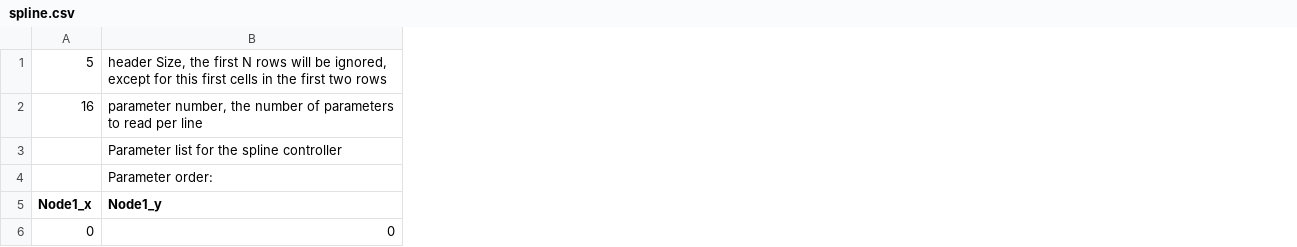
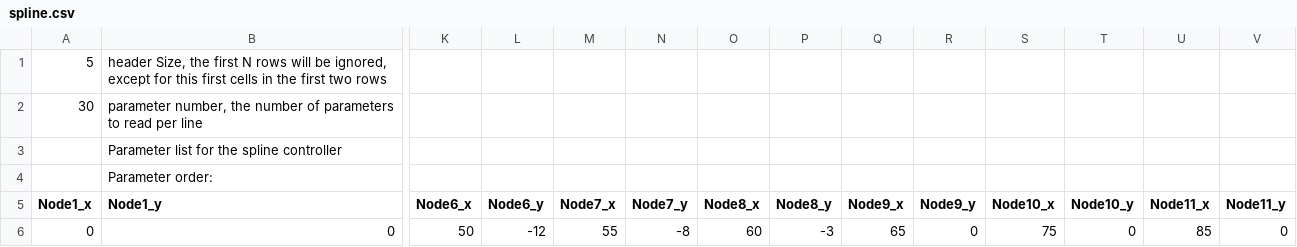
Before and after one commit to ingraham-research/OpenExo_IngrahamLab, a CSV file: SDCard/ankleControllers/spline.csv, drawn as a sheet; only a part is shown, gaps mark what is left out; the diff covers the shown part only; the diff names each change by its address in the sheet, - before the commit and + after, or states it on an @@ line.

Commit message:
Update spline.csv with additional parameters and nodes

```diff
--- a/SDCard/ankleControllers/spline.csv
+++ b/SDCard/ankleControllers/spline.csv
+column K (Node6_x), row 6: 50
+column L (Node6_y), row 6: -12
+column M (Node7_x), row 6: 55
+column N (Node7_y), row 6: -8
+column O (Node8_x), row 6: 60
+column P (Node8_y), row 6: -3
+column Q (Node9_x), row 6: 65
+column R (Node9_y), row 6: 0
+column S (Node10_x), row 6: 75
+column T (Node10_y), row 6: 0
+column U (Node11_x), row 6: 85
+column V (Node11_y), row 6: 0
-A2 (Node1_x): 16
+A2 (Node1_x): 30
```
Also changed, not shown: 2 added columns and 7 edited cells elsewhere in this file.
